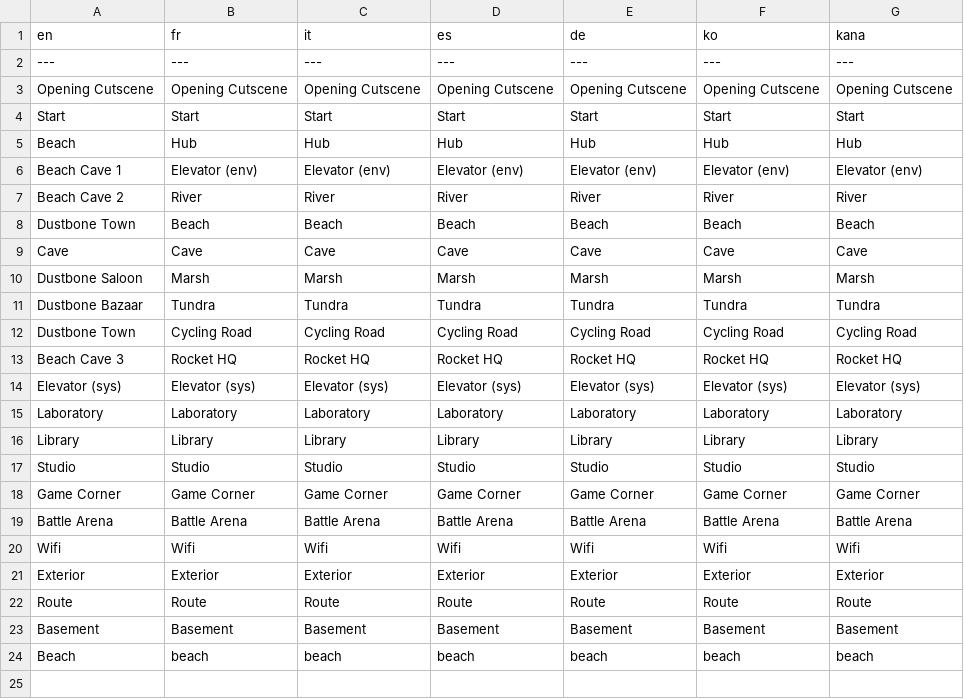
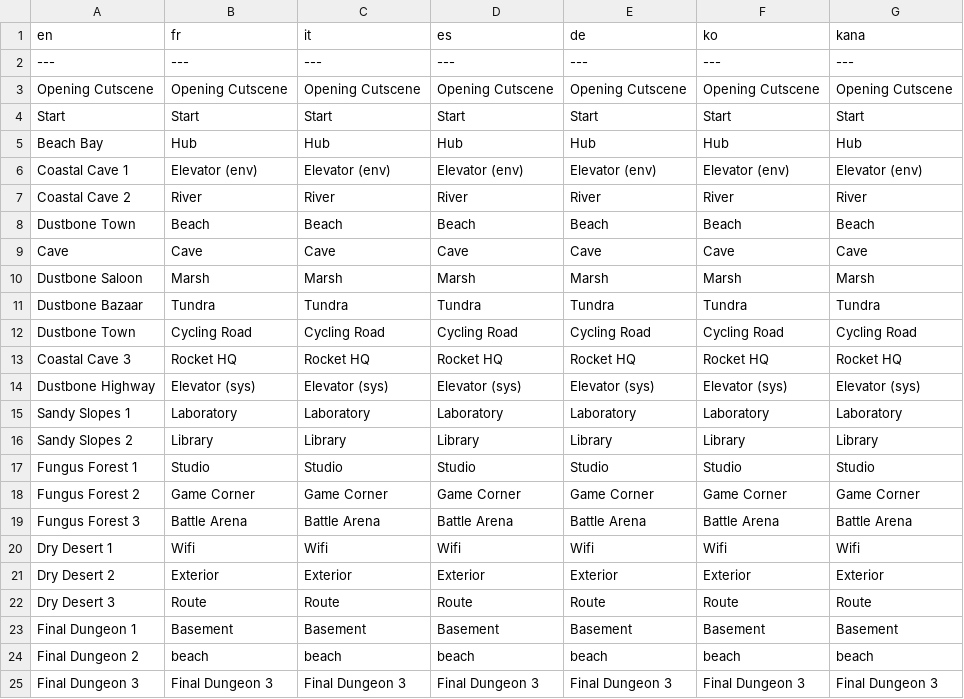
Before and after one commit to rankodev/Project-Sandy---Movie-Act, a CSV file: Data/Text/Studio/200002.csv, drawn as a sheet.

Commit message:
Dustbone Highway push
Added map data for all the remaining dungeons
Updated psdk map stuff

```diff
--- a/Data/Text/Studio/200002.csv
+++ b/Data/Text/Studio/200002.csv
@@ -4,5 +4,5 @@ Opening Cutscene,Opening Cutscene,Opening Cutscene,Opening Cutscene,Opening Cuts
 Start,Start,Start,Start,Start,Start,Start
-Beach,Hub,Hub,Hub,Hub,Hub,Hub
-Beach Cave  1,Elevator (env),Elevator (env),Elevator (env),Elevator (env),Elevator (env),Elevator (env)
-Beach Cave 2,River,River,River,River,River,River
+Beach Bay,Hub,Hub,Hub,Hub,Hub,Hub
+Coastal Cave  1,Elevator (env),Elevator (env),Elevator (env),Elevator (env),Elevator (env),Elevator (env)
+Coastal Cave 2,River,River,River,River,River,River
 Dustbone Town,Beach,Beach,Beach,Beach,Beach,Beach
@@ -12,13 +12,14 @@ Dustbone Bazaar,Tundra,Tundra,Tundra,Tundra,Tundra,Tundra
 Dustbone Town,Cycling Road,Cycling Road,Cycling Road,Cycling Road,Cycling Road,Cycling Road
-Beach Cave 3,Rocket HQ,Rocket HQ,Rocket HQ,Rocket HQ,Rocket HQ,Rocket HQ
-Elevator (sys),Elevator (sys),Elevator (sys),Elevator (sys),Elevator (sys),Elevator (sys),Elevator (sys)
-Laboratory,Laboratory,Laboratory,Laboratory,Laboratory,Laboratory,Laboratory
-Library,Library,Library,Library,Library,Library,Library
-Studio,Studio,Studio,Studio,Studio,Studio,Studio
-Game Corner,Game Corner,Game Corner,Game Corner,Game Corner,Game Corner,Game Corner
-Battle Arena,Battle Arena,Battle Arena,Battle Arena,Battle Arena,Battle Arena,Battle Arena
-Wifi,Wifi,Wifi,Wifi,Wifi,Wifi,Wifi
-Exterior,Exterior,Exterior,Exterior,Exterior,Exterior,Exterior
-Route,Route,Route,Route,Route,Route,Route
-Basement,Basement,Basement,Basement,Basement,Basement,Basement
-Beach,beach,beach,beach,beach,beach,beach
+Coastal Cave 3,Rocket HQ,Rocket HQ,Rocket HQ,Rocket HQ,Rocket HQ,Rocket HQ
+Dustbone Highway,Elevator (sys),Elevator (sys),Elevator (sys),Elevator (sys),Elevator (sys),Elevator (sys)
+Sandy Slopes 1,Laboratory,Laboratory,Laboratory,Laboratory,Laboratory,Laboratory
+Sandy Slopes 2,Library,Library,Library,Library,Library,Library
+Fungus Forest 1,Studio,Studio,Studio,Studio,Studio,Studio
+Fungus Forest 2,Game Corner,Game Corner,Game Corner,Game Corner,Game Corner,Game Corner
+Fungus Forest 3,Battle Arena,Battle Arena,Battle Arena,Battle Arena,Battle Arena,Battle Arena
+Dry Desert 1,Wifi,Wifi,Wifi,Wifi,Wifi,Wifi
+Dry Desert 2,Exterior,Exterior,Exterior,Exterior,Exterior,Exterior
+Dry Desert 3 ,Route,Route,Route,Route,Route,Route
+Final Dungeon 1,Basement,Basement,Basement,Basement,Basement,Basement
+Final Dungeon 2,beach,beach,beach,beach,beach,beach
+Final Dungeon 3,Final Dungeon 3,Final Dungeon 3,Final Dungeon 3,Final Dungeon 3,Final Dungeon 3,Final Dungeon 3
```
Also changed, not shown: Data/Text/Studio/200003.csv, 52 other files.
